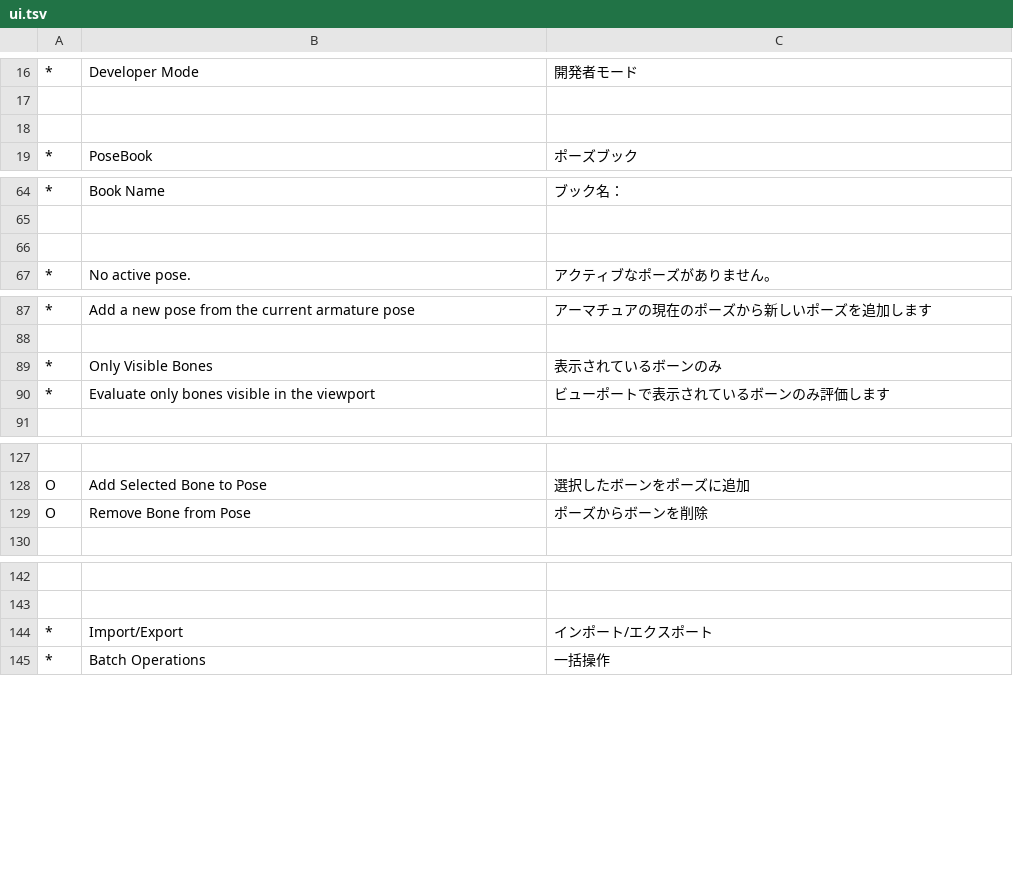
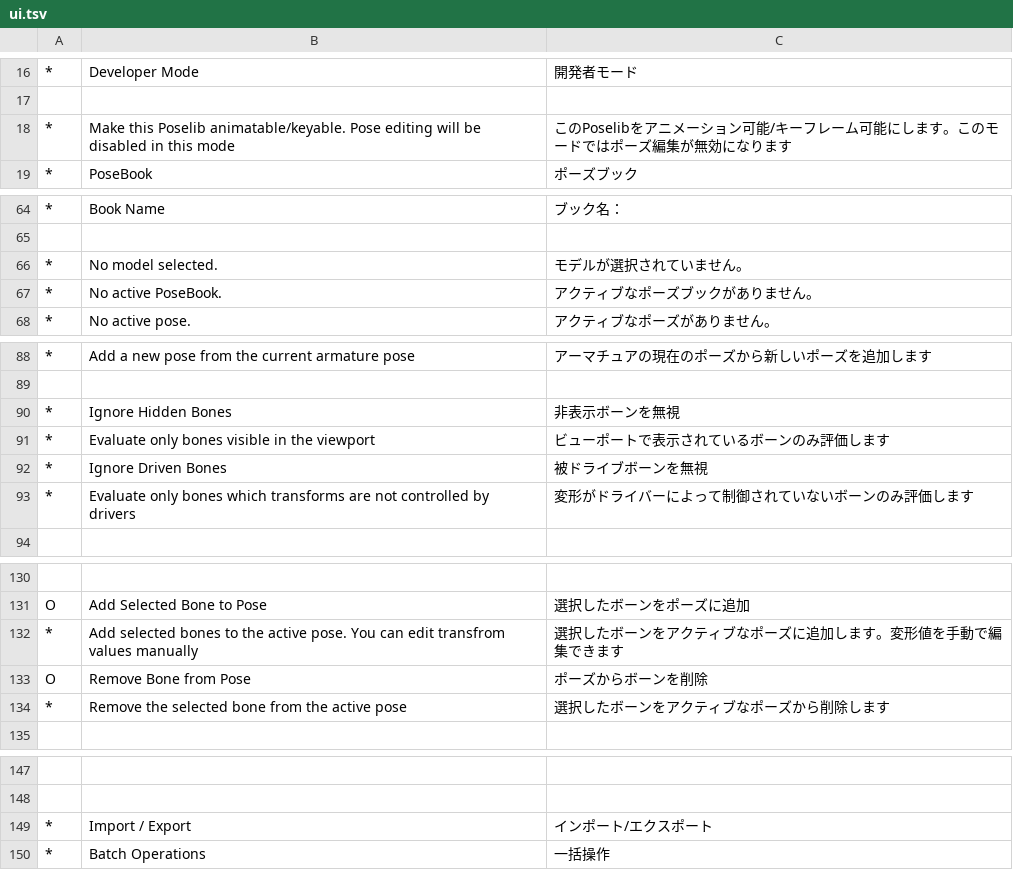
Before and after one commit to kafuji/Sakura_Poselib, a TSV file: lang/ja_JP/ui.tsv, drawn as a sheet; only a part is shown, gaps mark what is left out; addresses are those after the commit; the diff names each change by its address in the sheet, - before the commit and + after, or states it on an @@ line.

Commit message:
- Huge overhaul for adding new features. - Added Animation Mode to support using Poselib with Blender's animation system. - Added support for Linked Library Armature object. - Minor bugfixes and feature improvements. - Version to 1.2.0

```diff
--- a/lang/ja_JP/ui.tsv
+++ b/lang/ja_JP/ui.tsv
-row 18: (empty)
+row 18: * | Make this Poselib animatable/keyable. Pose editing will be disabled in this mode | このPoselibをアニメーション可能/キーフレーム可能にします。このモードではポーズ編集が無効になります
-row 66: (empty)
+row 66: * | No model selected. | モデルが選択されていません。
+row 67: * | No active PoseBook. | アクティブなポーズブックがありません。
-B90: Only Visible Bones
+B90: Ignore Hidden Bones
-C90: 表示されているボーンのみ
+C90: 非表示ボーンを無視
+row 92: * | Ignore Driven Bones | 被ドライブボーンを無視
+row 93: * | Evaluate only bones which transforms are not controlled by drivers | 変形がドライバーによって制御されていないボーンのみ評価します
+row 132: * | Add selected bones to the active pose. You can edit transfrom values manually | 選択したボーンをアクティブなポーズに追加します。変形値を手動で編集できます
+row 134: * | Remove the selected bone from the active pose | 選択したボーンをアクティブなポーズから削除します
-B149: Import/Export
+B149: Import / Export
```
Also changed, not shown: 11 other files.
